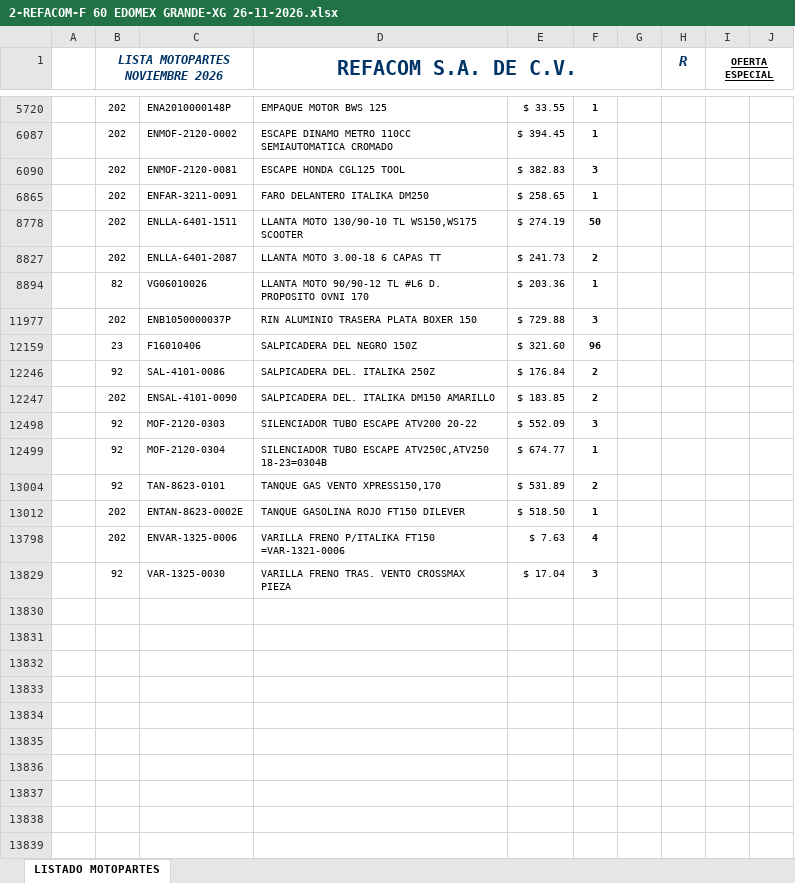
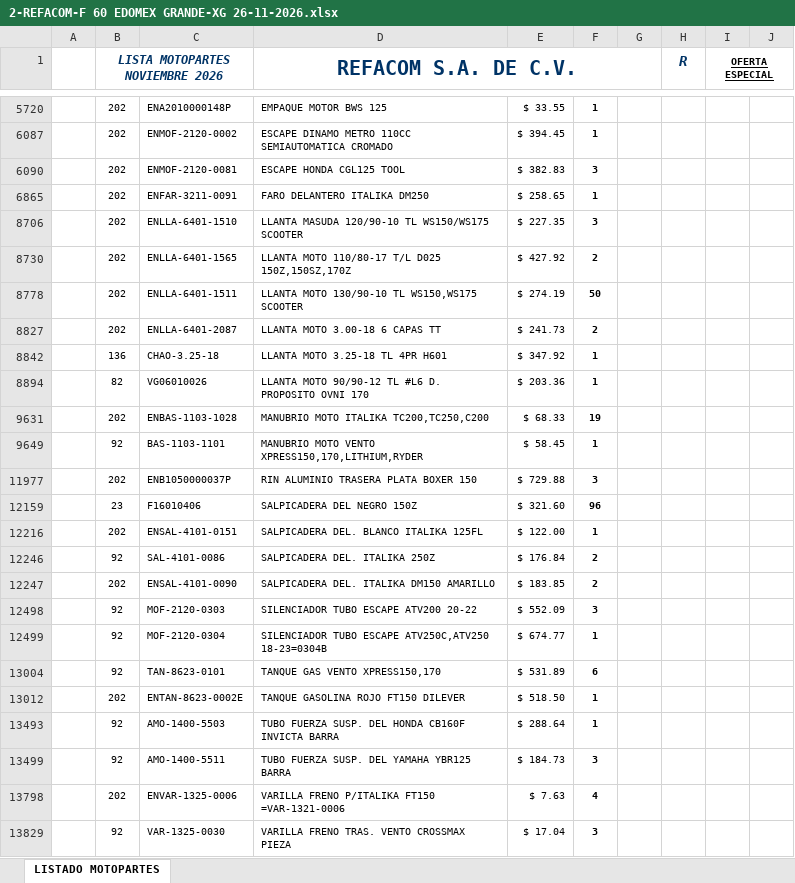
Before and after one commit to Angel1698/envios-fxmoto, an Excel workbook: gestion-data/pedido/archivos/60/2-REFACOM-F 60 EDOMEX GRANDE-XG 26-11-2026.xlsx, sheet LISTADO MOTOPARTES, drawn as a sheet; only a part is shown, gaps mark what is left out; values as stored, in another font and other column widths than the file's, no borders; the diff covers the shown part only; the diff names each change by its address in the sheet, - before the commit and + after, or states it on an @@ line.

```diff
--- a/gestion-data/pedido/archivos/60/2-REFACOM-F 60 EDOMEX GRANDE-XG 26-11-2026.xlsx (sheet LISTADO MOTOPARTES)
+++ b/gestion-data/pedido/archivos/60/2-REFACOM-F 60 EDOMEX GRANDE-XG 26-11-2026.xlsx (sheet LISTADO MOTOPARTES)
+row 8706:  | 202 | ENLLA-6401-1510 | LLANTA MASUDA 120/90-10 TL WS150/WS175 SCOOTER | $ 227.35 | 3
+row 8730:  | 202 | ENLLA-6401-1565 | LLANTA MOTO 110/80-17 T/L D025 150Z,150SZ,170Z | $ 427.92 | 2
+row 8842:  | 136 | CHAO-3.25-18 | LLANTA MOTO 3.25-18 TL 4PR H601 | $ 347.92 | 1
+row 9631:  | 202 | ENBAS-1103-1028 | MANUBRIO MOTO ITALIKA TC200,TC250,C200 | $ 68.33 | 19
+row 9649:  | 92 | BAS-1103-1101 | MANUBRIO MOTO VENTO XPRESS150,170,LITHIUM,RYDER | $ 58.45 | 1
+row 12216:  | 202 | ENSAL-4101-0151 | SALPICADERA DEL. BLANCO ITALIKA 125FL | $ 122.00 | 1
-F13004: 2
+F13004: 6
+row 13493:  | 92 | AMO-1400-5503 | TUBO FUERZA SUSP. DEL HONDA CB160F INVICTA BARRA | $ 288.64 | 1
+row 13499:  | 92 | AMO-1400-5511 | TUBO FUERZA SUSP. DEL YAMAHA YBR125 BARRA | $ 184.73 | 3
```
Also changed, not shown: 5 added rows and 1 removed row elsewhere in this sheet, gestion-data/pedido/archivos/60/10-ITALIKA-F 60 CUERNAVACA 26-11-2026.xlsx, gestion-data/pedido/archivos/60/2-REFACOM-F 60 CUERNAVACA 26-11-2026.xlsx, 35 other files.
